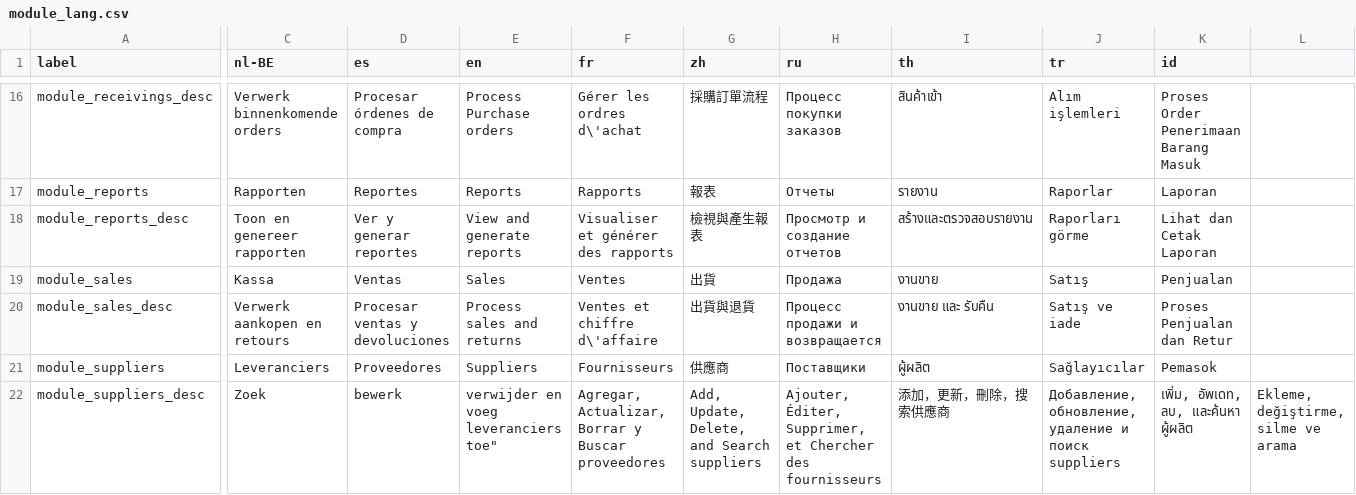
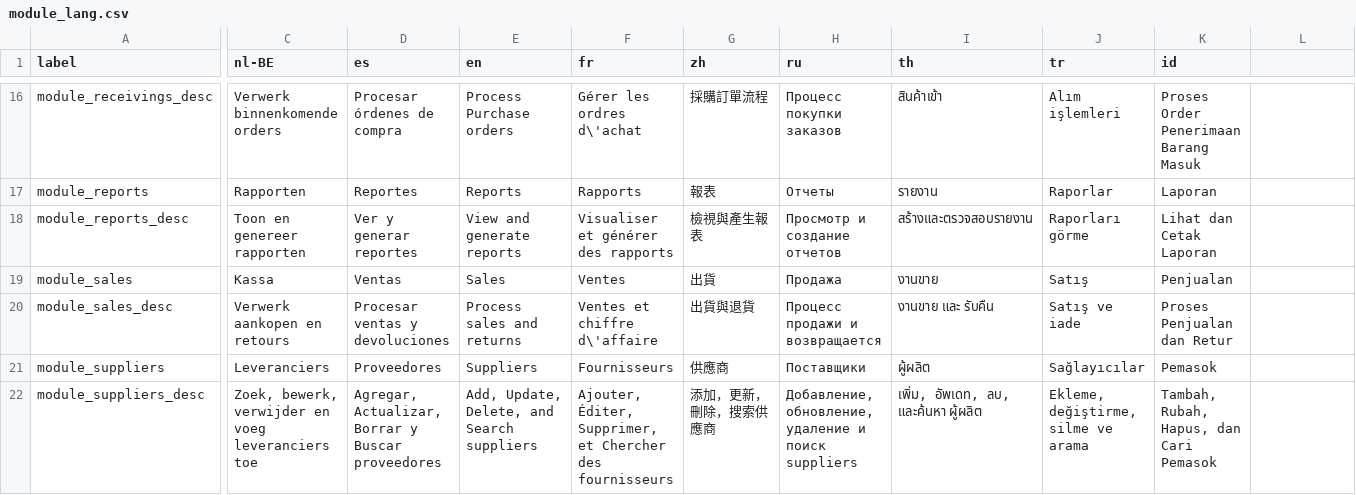
Before and after one commit to opensourcepos/opensourcepos, a CSV file: translations/module_lang.csv, drawn as a sheet; only a part is shown, gaps mark what is left out; the diff covers the shown part only; the diff names each change by its address in the sheet, - before the commit and + after, or states it on an @@ line.

Commit message:
Update module_lang.csv

```diff
--- a/translations/module_lang.csv
+++ b/translations/module_lang.csv
-C22 (nl-BE): Zoek
+C22 (nl-BE): Zoek, bewerk, verwijder en voeg leveranciers toe
-D22 (es): bewerk
+D22 (es): Agregar, Actualizar, Borrar y Buscar proveedores
-E22 (en): verwijder en voeg leveranciers toe"
+E22 (en): Add, Update, Delete, and Search suppliers
-F22 (fr): Agregar, Actualizar, Borrar y Buscar proveedores
+F22 (fr): Ajouter, Éditer, Supprimer, et Chercher des fournisseurs
-G22 (zh): Add, Update, Delete, and Search suppliers
+G22 (zh): 添加，更新，刪除，搜索供應商
-H22 (ru): Ajouter, Éditer, Supprimer, et Chercher des fournisseurs
+H22 (ru): Добавление, обновление, удаление и поиск suppliers
-I22 (th): 添加，更新，刪除，搜索供應商
+I22 (th): เพิ่ม, อัพเดท, ลบ, และค้นหา ผู้ผลิต
-J22 (tr): Добавление, обновление, удаление и поиск suppliers
+J22 (tr): Ekleme, değiştirme, silme ve arama
-K22 (id): เพิ่ม, อัพเดท, ลบ, และค้นหา ผู้ผลิต
+K22 (id): Tambah, Rubah, Hapus, dan Cari Pemasok
-L22: Ekleme, değiştirme, silme ve arama
+L22: (empty)
```
Also changed, not shown: 1 edited cell elsewhere in this file.
